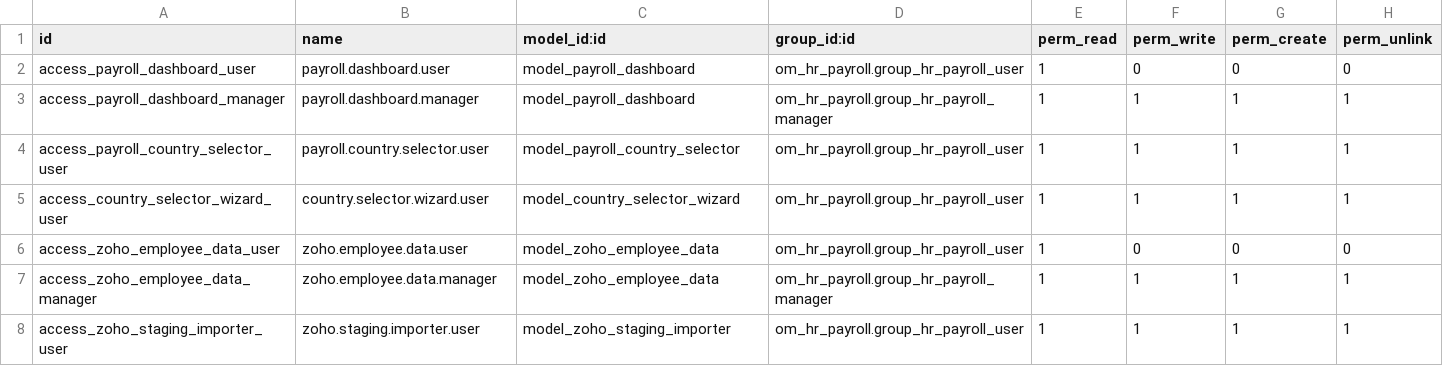
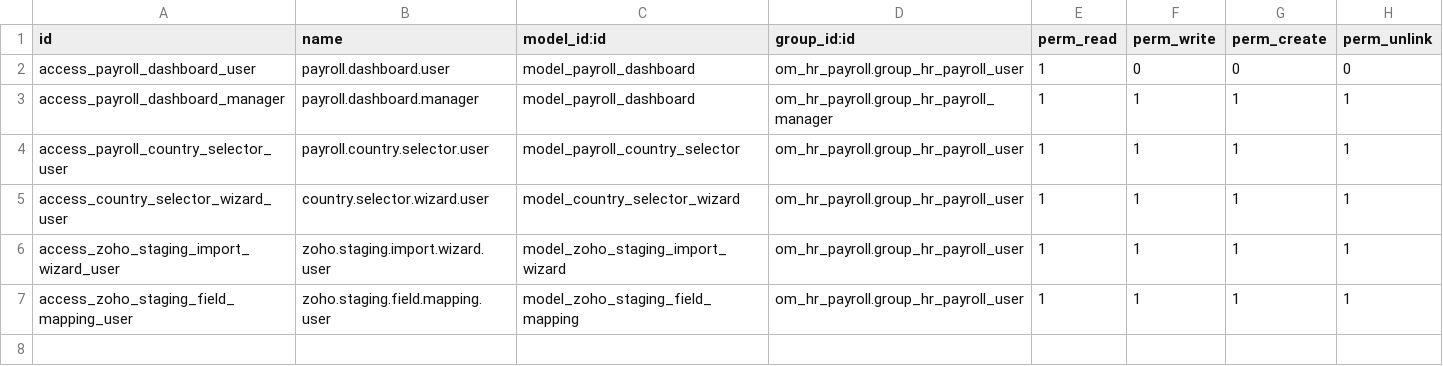
Before and after one commit to biztinct/gitlocal, a CSV file: pb_hr_payroll_base/security/ir.model.access.csv, drawn as a sheet.

```diff
--- a/pb_hr_payroll_base/security/ir.model.access.csv
+++ b/pb_hr_payroll_base/security/ir.model.access.csv
@@ -5,4 +5,3 @@ access_payroll_country_selector_user,payroll.country.selector.user,model_payroll
 access_country_selector_wizard_user,country.selector.wizard.user,model_country_selector_wizard,om_hr_payroll.group_hr_payroll_user,1,1,1,1
-access_zoho_employee_data_user,zoho.employee.data.user,model_zoho_employee_data,om_hr_payroll.group_hr_payroll_user,1,0,0,0
-access_zoho_employee_data_manager,zoho.employee.data.manager,model_zoho_employee_data,om_hr_payroll.group_hr_payroll_manager,1,1,1,1
-access_zoho_staging_importer_user,zoho.staging.importer.user,model_zoho_staging_importer,om_hr_payroll.group_hr_payroll_user,1,1,1,1
+access_zoho_staging_import_wizard_user,zoho.staging.import.wizard.user,model_zoho_staging_import_wizard,om_hr_payroll.group_hr_payroll_user,1,1,1,1
+access_zoho_staging_field_mapping_user,zoho.staging.field.mapping.user,model_zoho_staging_field_mapping,om_hr_payroll.group_hr_payroll_user,1,1,1,1
```
Also changed, not shown: 14 other files.
